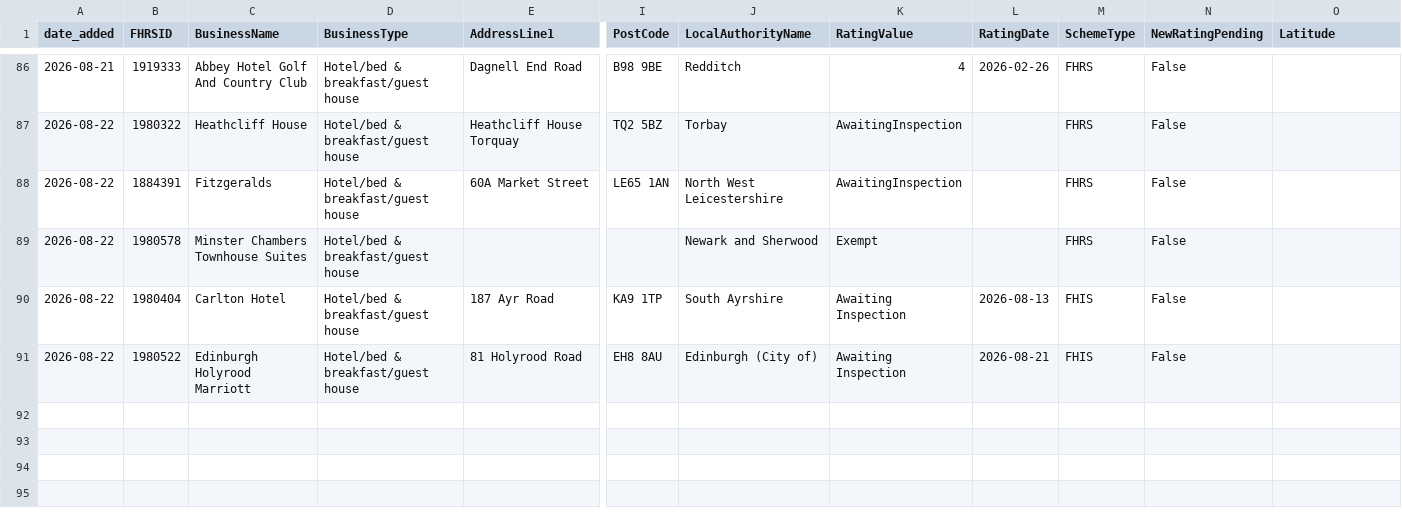
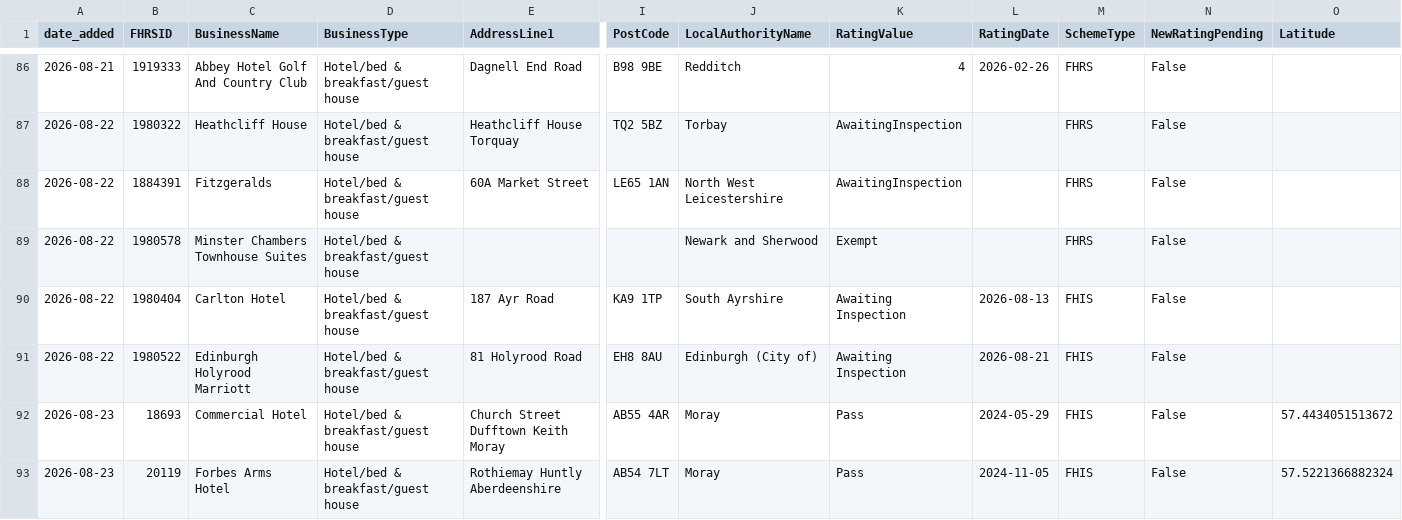
Before and after one commit to AP-Dev-Tools/independent-food-business-pulse, a CSV file: data/cumulative/HOTEL/2026-08.csv, drawn as a sheet; only a part is shown, gaps mark what is left out; rows hold the shown columns only; the diff names each change by its address in the sheet, - before the commit and + after, or states it on an @@ line.

```diff
--- a/data/cumulative/HOTEL/2026-08.csv
+++ b/data/cumulative/HOTEL/2026-08.csv
+row 92: 2026-08-23 | 18693 | Commercial Hotel | Hotel/bed & breakfast/guest house | Church Street Dufftown Keith Moray | AB55 4AR | Moray | Pass | 2024-05-29 | FHIS | False | 57.4434051513672
+row 93: 2026-08-23 | 20119 | Forbes Arms Hotel | Hotel/bed & breakfast/guest house | Rothiemay Huntly Aberdeenshire | AB54 7LT | Moray | Pass | 2024-11-05 | FHIS | False | 57.5221366882324
```
Also changed, not shown: data/cumulative/MOBILE/2026-08.csv, data/cumulative/PUB_BAR/2026-08.csv, 11 other files.
